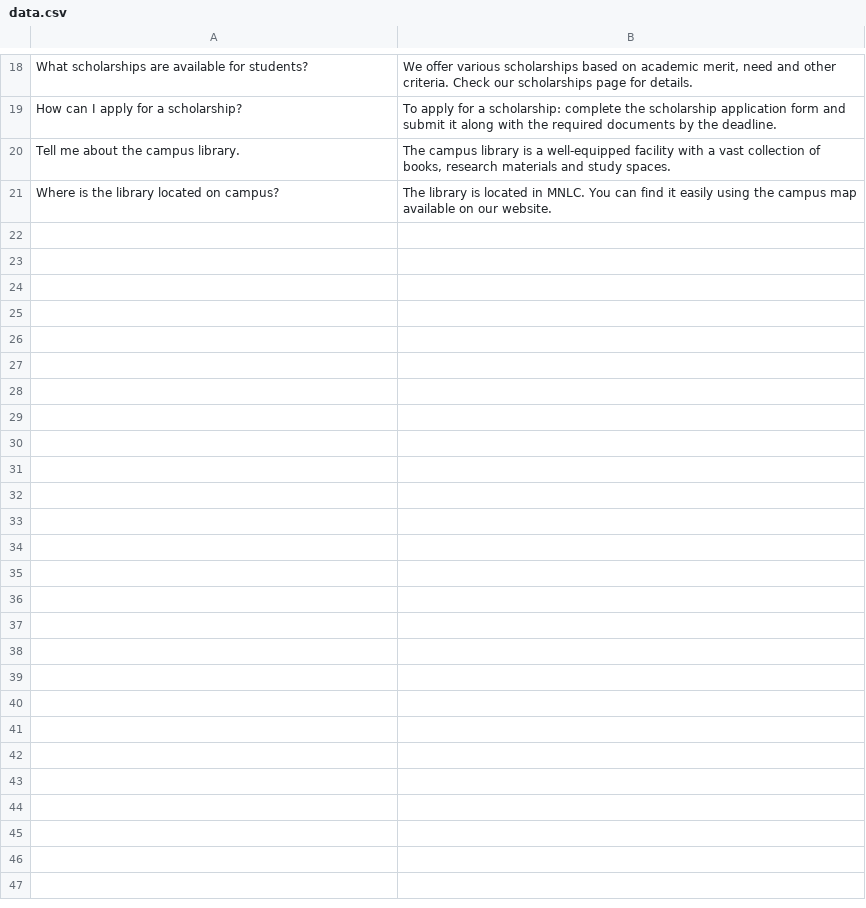
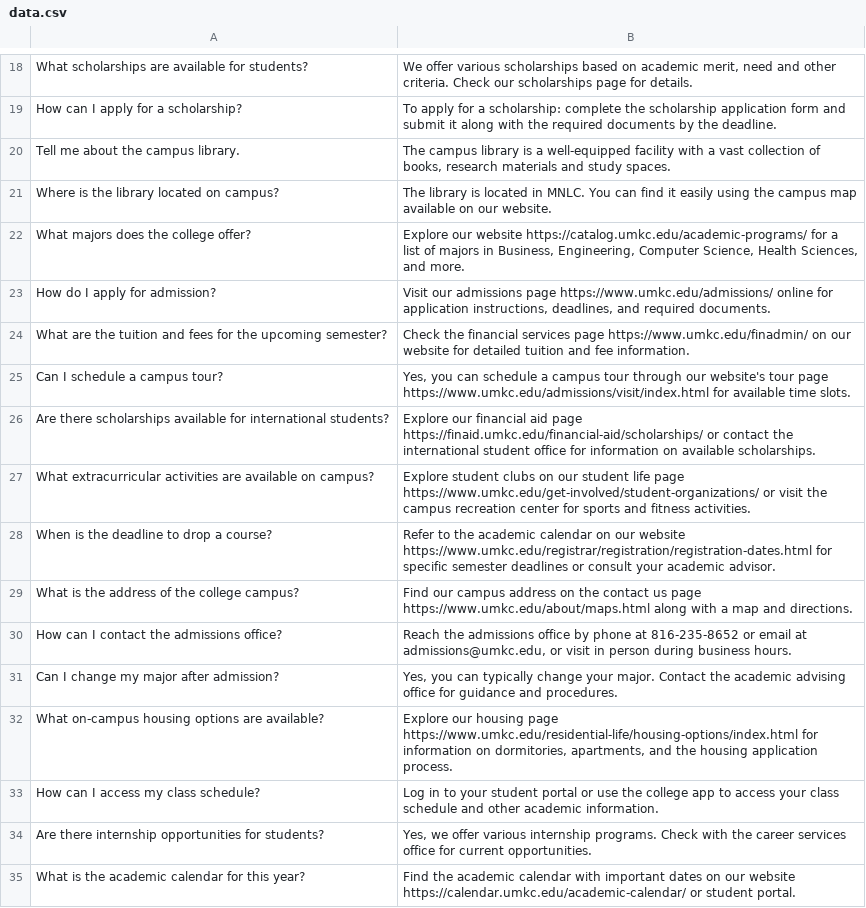
Before and after one commit to PhaniKulkarni/Chatbot, a CSV file: PyChatbot/data.csv, drawn as a sheet; only a part is shown, gaps mark what is left out; the diff covers the shown part only.

```diff
--- a/PyChatbot/data.csv
+++ b/PyChatbot/data.csv
@@ -21 +21,15 @@ Tell me about the campus library. ; The campus library is a well-equipped facili
 Where is the library located on campus? ; The library is located in MNLC. You can find it easily using the campus map available on our website.
+What majors does the college offer? ; Explore our website https://catalog.umkc.edu/academic-programs/ for a list of majors in Business, Engineering, Computer Science, Health Sciences, and more.
+How do I apply for admission? ; Visit our admissions page https://www.umkc.edu/admissions/ online for application instructions, deadlines, and required documents.
+What are the tuition and fees for the upcoming semester? ; Check the financial services page https://www.umkc.edu/finadmin/ on our website for detailed tuition and fee information.
+Can I schedule a campus tour? ; Yes, you can schedule a campus tour through our website's tour page https://www.umkc.edu/admissions/visit/index.html for available time slots.
+Are there scholarships available for international students? ; Explore our financial aid page https://finaid.umkc.edu/financial-aid/scholarships/ or contact the international student office for information on available scholarships.
+What extracurricular activities are available on campus? ; Explore student clubs on our student life page https://www.umkc.edu/get-involved/student-organizations/ or visit the campus recreation center for sports and fitness activities.
+When is the deadline to drop a course? ; Refer to the academic calendar on our website https://www.umkc.edu/registrar/registration/registration-dates.html for specific semester deadlines or consult your academic advisor.
+What is the address of the college campus? ; Find our campus address on the contact us page https://www.umkc.edu/about/maps.html along with a map and directions.
+How can I contact the admissions office? ; Reach the admissions office by phone at 816-235-8652 or email at admissions@umkc.edu, or visit in person during business hours.
+Can I change my major after admission? ; Yes, you can typically change your major. Contact the academic advising office for guidance and procedures.
+What on-campus housing options are available? ; Explore our housing page https://www.umkc.edu/residential-life/housing-options/index.html for information on dormitories, apartments, and the housing application process.
+How can I access my class schedule? ; Log in to your student portal or use the college app to access your class schedule and other academic information.
+Are there internship opportunities for students? ; Yes, we offer various internship programs. Check with the career services office for current opportunities.
+What is the academic calendar for this year? ; Find the academic calendar with important dates on our website https://calendar.umkc.edu/academic-calendar/ or student portal.
```
Also changed, not shown: 13 added rows and 1 edited cell elsewhere in this file, 8 other files.
